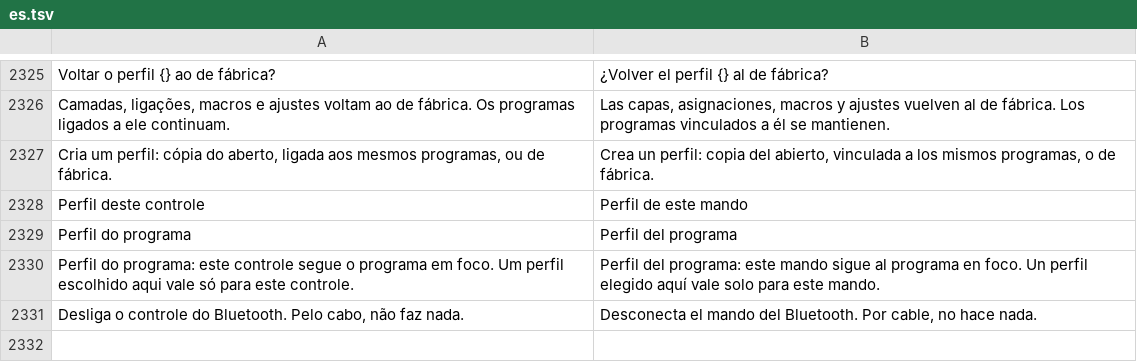
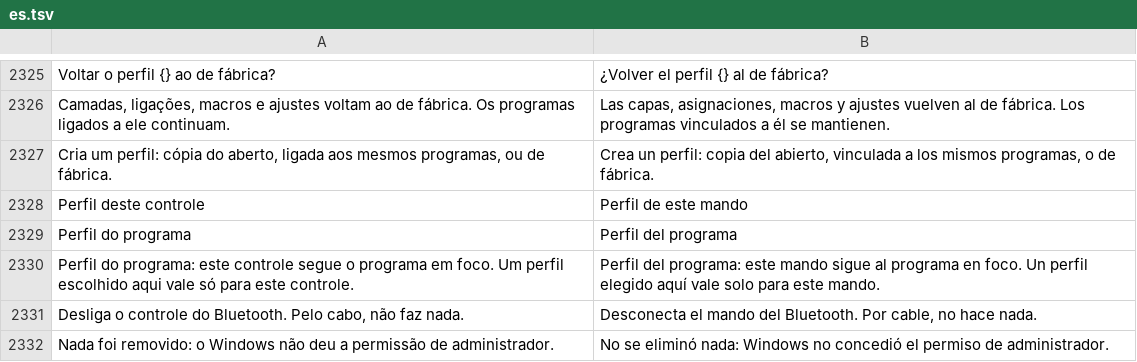
Before and after one commit to maliquem/Prisma, a TSV file: res/es.tsv, drawn as a sheet; only a part is shown, gaps mark what is left out; the diff names each change by its address in the sheet, - before the commit and + after, or states it on an @@ line.

```diff
--- a/res/es.tsv
+++ b/res/es.tsv
+row 2332: Nada foi removido: o Windows não deu a permissão de administrador. | No se eliminó nada: Windows no concedió el permiso de administrador.
```
Also changed, not shown: res/en.tsv, res/ru.tsv, 10 other files.
